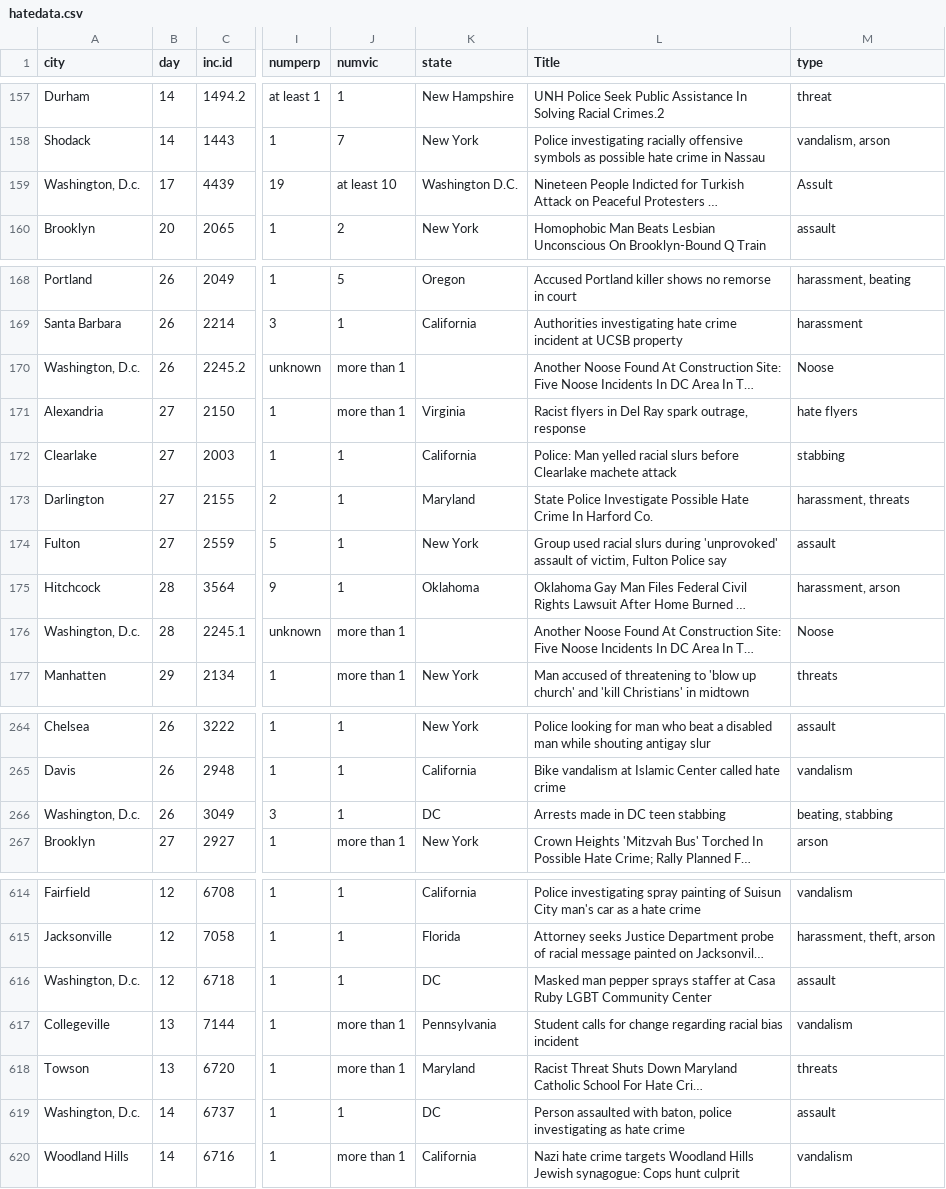
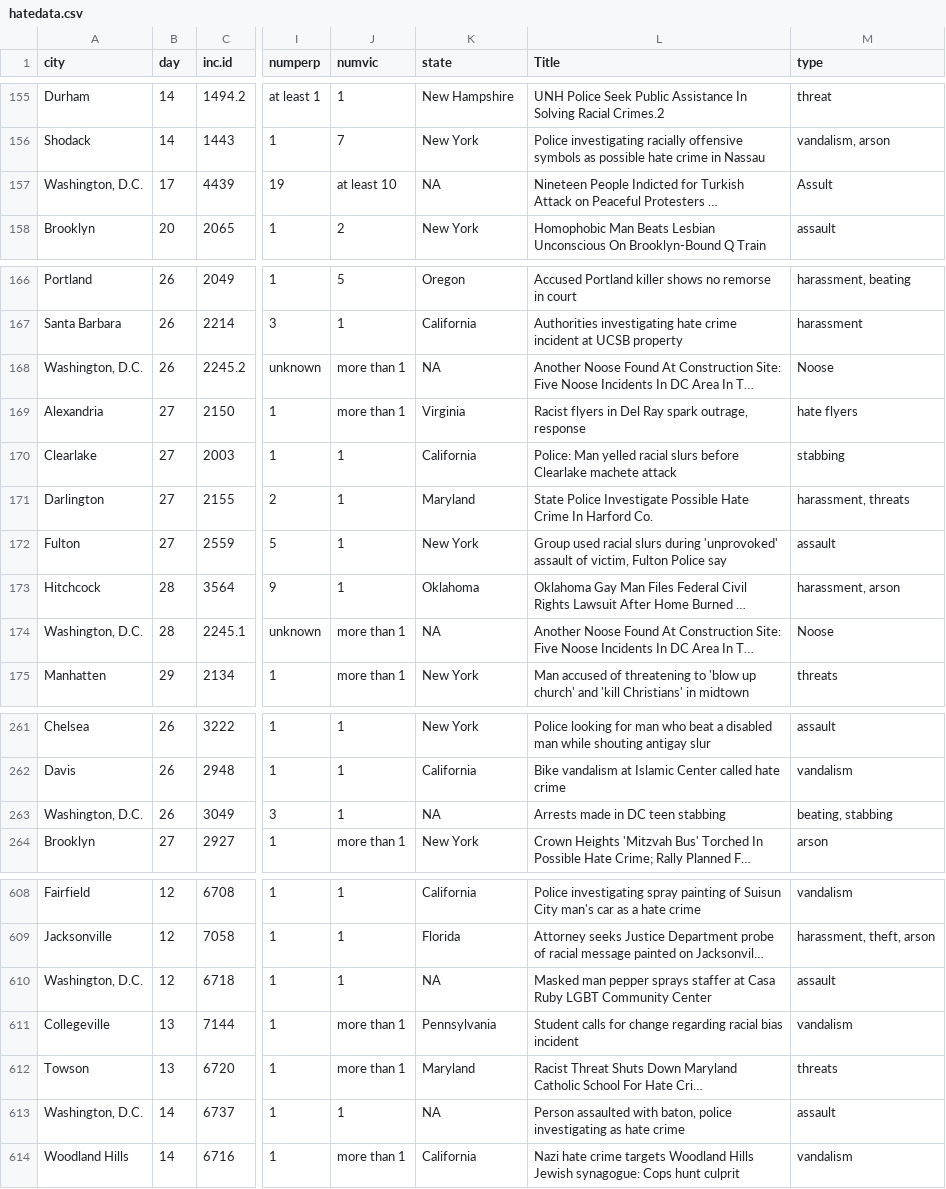
Before and after one commit to ochyzh/TwitterPaper, a CSV file: CleanData/hatedata.csv, drawn as a sheet; only a part is shown, gaps mark what is left out; long unchanged cells end in …; addresses are those after the commit; the diff covers the shown part only; the diff names each change by its address in the sheet, - before the commit and + after, or states it on an @@ line.

```diff
--- a/CleanData/hatedata.csv
+++ b/CleanData/hatedata.csv
-A157 (city): Washington, D.c.
+A157 (city): Washington, D.C.
-K157 (state): Washington D.C.
+K157 (state): NA
-A168 (city): Washington, D.c.
+A168 (city): Washington, D.C.
-K168 (state): (empty)
+K168 (state): NA
-A174 (city): Washington, D.c.
+A174 (city): Washington, D.C.
-K174 (state): (empty)
+K174 (state): NA
-A263 (city): Washington, D.c.
+A263 (city): Washington, D.C.
-K263 (state): DC
+K263 (state): NA
-A610 (city): Washington, D.c.
+A610 (city): Washington, D.C.
-K610 (state): DC
+K610 (state): NA
-A613 (city): Washington, D.c.
+A613 (city): Washington, D.C.
-K613 (state): DC
+K613 (state): NA
```
Also changed, not shown: 1 added row, 7 removed rows and 29 edited cells elsewhere in this file, 1 other file.
